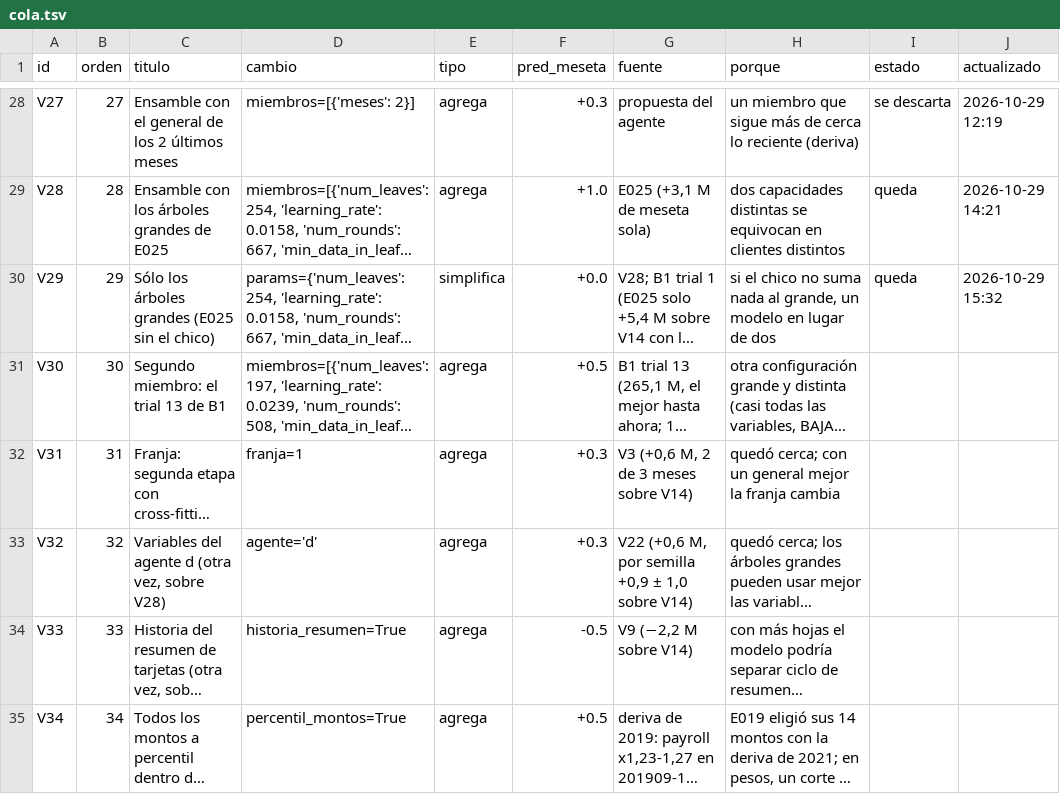
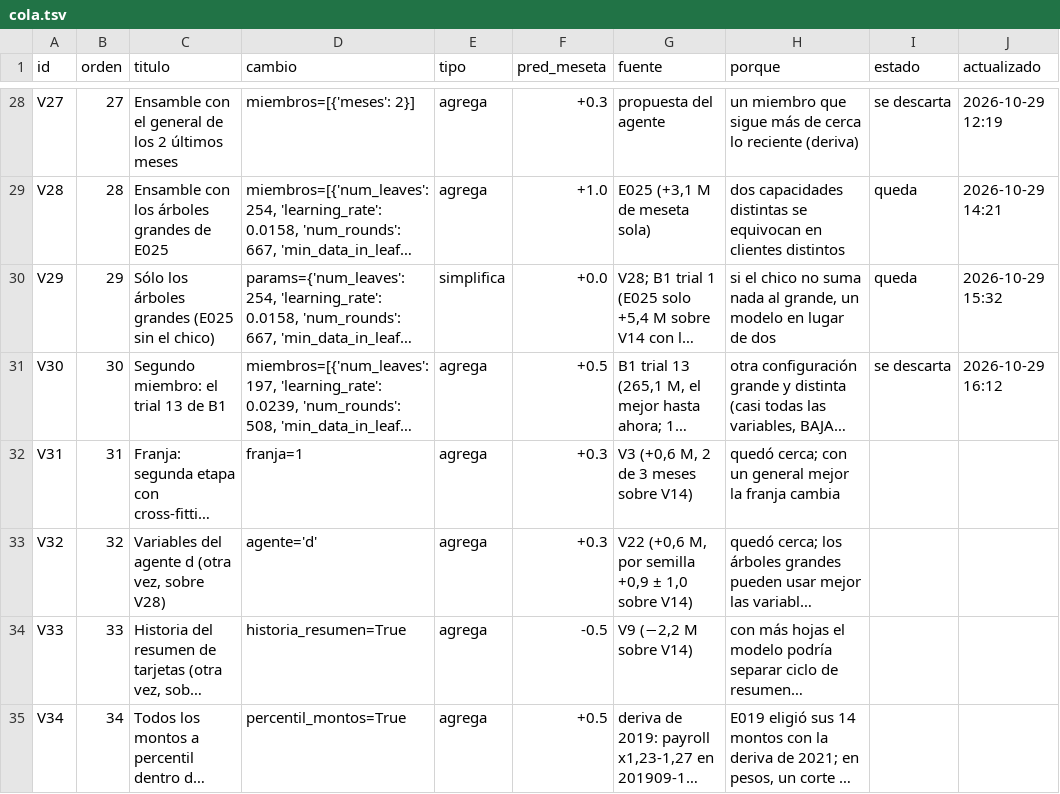
Before and after one commit to emavaldez/expautoresearch, a TSV file: v4/cola.tsv, drawn as a sheet; only a part is shown, gaps mark what is left out; long unchanged cells end in …; the diff names each change by its address in the sheet, - before the commit and + after, or states it on an @@ line.

```diff
--- a/v4/cola.tsv
+++ b/v4/cola.tsv
-I31 (estado): (empty)
+I31 (estado): se descarta
-J31 (actualizado): (empty)
+J31 (actualizado): 2026-10-29 16:12
```
Also changed, not shown: v4/loop.tsv, 2 other files.
